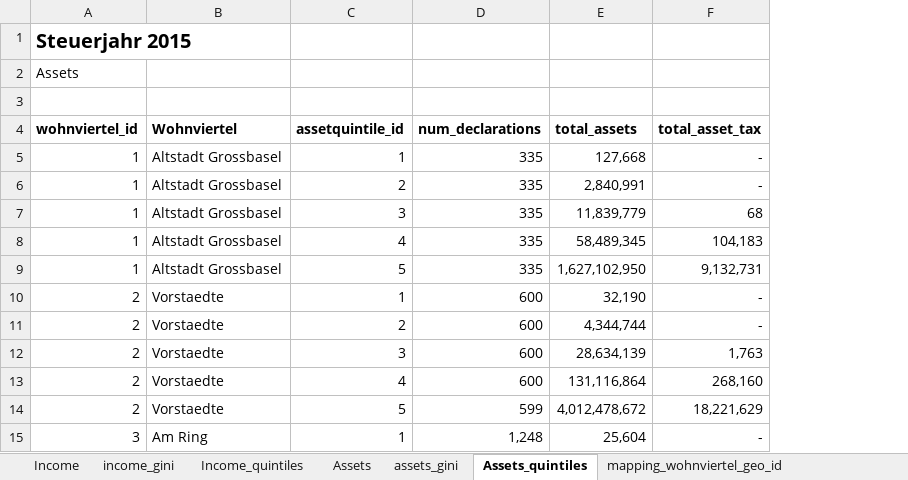
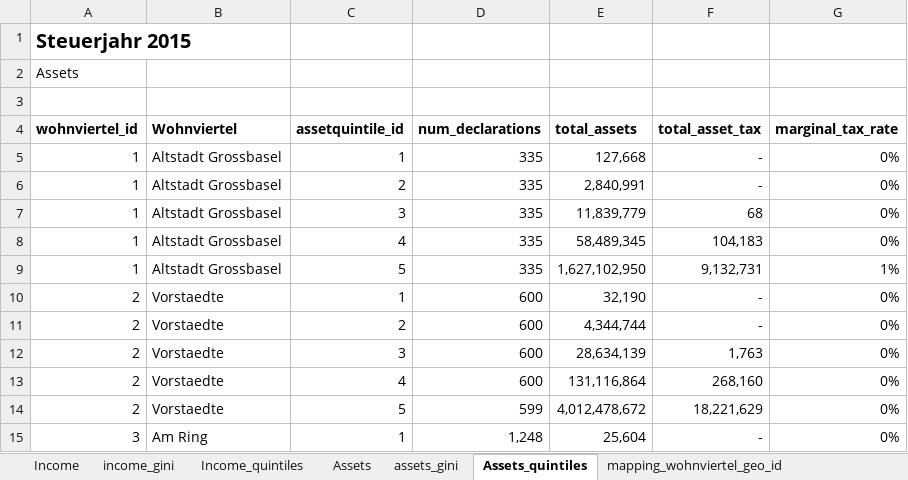
Before and after one commit to DataScienceForGood/TaxationInequality, an Excel workbook: data/Steuern_Klassen_Wohnviertel_cleaned.xlsx, sheet Assets_quintiles, drawn as a sheet; only a part is shown; values as stored, in another font and other column widths than the file's, no borders; the diff names each change by its address in the sheet, - before the commit and + after, or states it on an @@ line.

Commit message:
* Updated data with marginal tax rates * Added expanded notebook

```diff
--- a/data/Steuern_Klassen_Wohnviertel_cleaned.xlsx (sheet Assets_quintiles)
+++ b/data/Steuern_Klassen_Wohnviertel_cleaned.xlsx (sheet Assets_quintiles)
+column G (marginal_tax_rate), rows 5-15: 0% | 0% | 0% | 0% | 1% | 0% | 0% | 0% | 0% | 0% | 0%
```
Also changed, not shown: sheet Income_quintiles, 2 other files.
